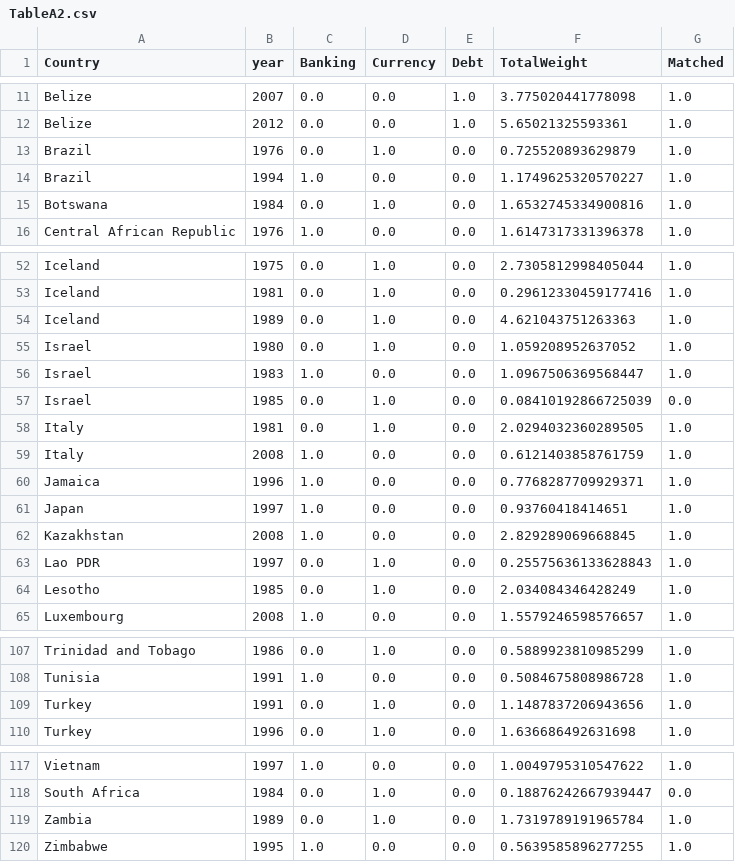
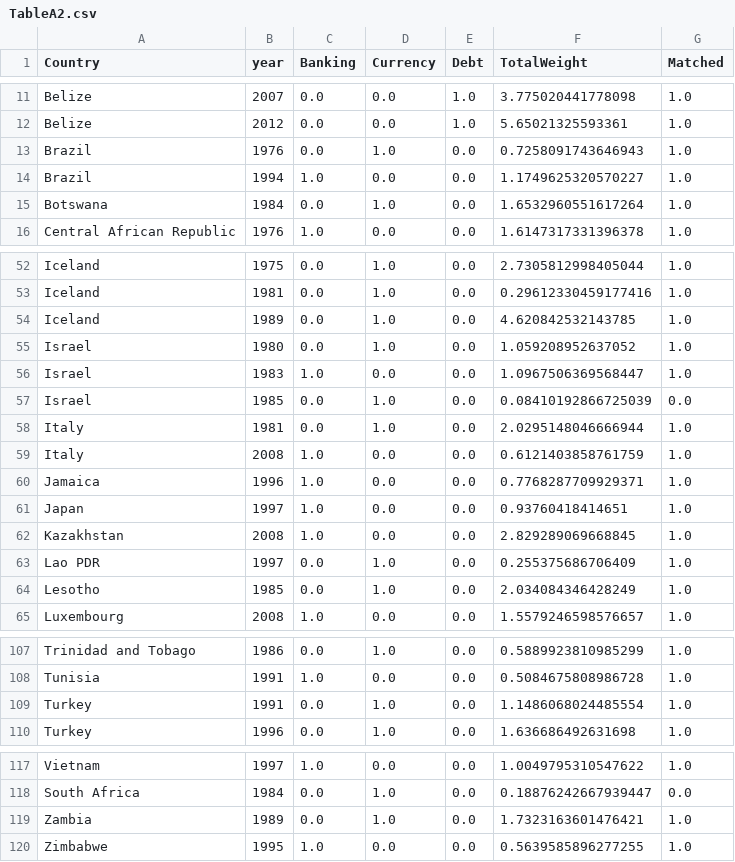
Before and after one commit to kevinkuruc/IMFCrises, a CSV file: Results/TableA2.csv, drawn as a sheet; only a part is shown, gaps mark what is left out.

```diff
--- a/Results/TableA2.csv
+++ b/Results/TableA2.csv
@@ -12,5 +12,5 @@ Belize,2007,0.0,0.0,1.0,3.775020441778098,1.0
 Belize,2012,0.0,0.0,1.0,5.65021325593361,1.0
-Brazil,1976,0.0,1.0,0.0,0.725520893629879,1.0
+Brazil,1976,0.0,1.0,0.0,0.7258091743646943,1.0
 Brazil,1994,1.0,0.0,0.0,1.1749625320570227,1.0
-Botswana,1984,0.0,1.0,0.0,1.6532745334900816,1.0
+Botswana,1984,0.0,1.0,0.0,1.6532960551617264,1.0
 Central African Republic,1976,1.0,0.0,0.0,1.6147317331396378,1.0
@@ -53,3 +53,3 @@ Iceland,1975,0.0,1.0,0.0,2.7305812998405044,1.0
 Iceland,1981,0.0,1.0,0.0,0.29612330459177416,1.0
-Iceland,1989,0.0,1.0,0.0,4.621043751263363,1.0
+Iceland,1989,0.0,1.0,0.0,4.620842532143785,1.0
 Israel,1980,0.0,1.0,0.0,1.059208952637052,1.0
@@ -57,3 +57,3 @@ Israel,1983,1.0,0.0,0.0,1.0967506369568447,1.0
 Israel,1985,0.0,1.0,0.0,0.08410192866725039,0.0
-Italy,1981,0.0,1.0,0.0,2.0294032360289505,1.0
+Italy,1981,0.0,1.0,0.0,2.0295148046666944,1.0
 Italy,2008,1.0,0.0,0.0,0.6121403858761759,1.0
@@ -62,3 +62,3 @@ Japan,1997,1.0,0.0,0.0,0.93760418414651,1.0
 Kazakhstan,2008,1.0,0.0,0.0,2.829289069668845,1.0
-Lao PDR,1997,0.0,1.0,0.0,0.25575636133628843,1.0
+Lao PDR,1997,0.0,1.0,0.0,0.255375686706409,1.0
 Lesotho,1985,0.0,1.0,0.0,2.034084346428249,1.0
@@ -108,3 +108,3 @@ Trinidad and Tobago,1986,0.0,1.0,0.0,0.5889923810985299,1.0
 Tunisia,1991,1.0,0.0,0.0,0.5084675808986728,1.0
-Turkey,1991,0.0,1.0,0.0,1.1487837206943656,1.0
+Turkey,1991,0.0,1.0,0.0,1.1486068024485554,1.0
 Turkey,1996,0.0,1.0,0.0,1.636686492631698,1.0
@@ -118,3 +118,3 @@ Vietnam,1997,1.0,0.0,0.0,1.0049795310547622,1.0
 South Africa,1984,0.0,1.0,0.0,0.18876242667939447,0.0
-Zambia,1989,0.0,1.0,0.0,1.7319789191965784,1.0
+Zambia,1989,0.0,1.0,0.0,1.7323163601476421,1.0
 Zimbabwe,1995,1.0,0.0,0.0,0.5639585896277255,1.0
```
Also changed, not shown: Data/created/MasterData.csv, 31 other files.
